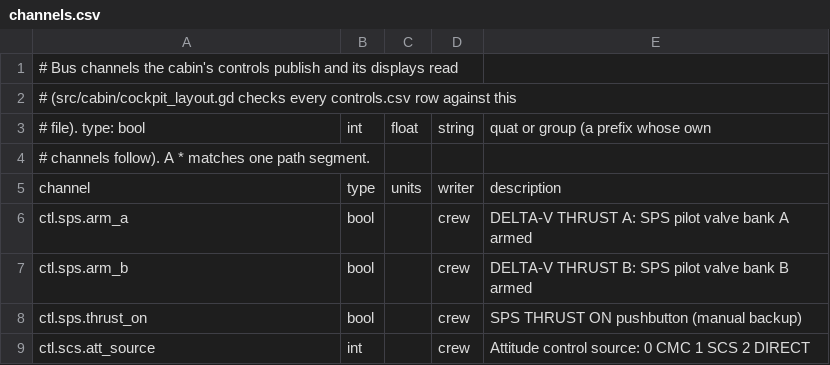
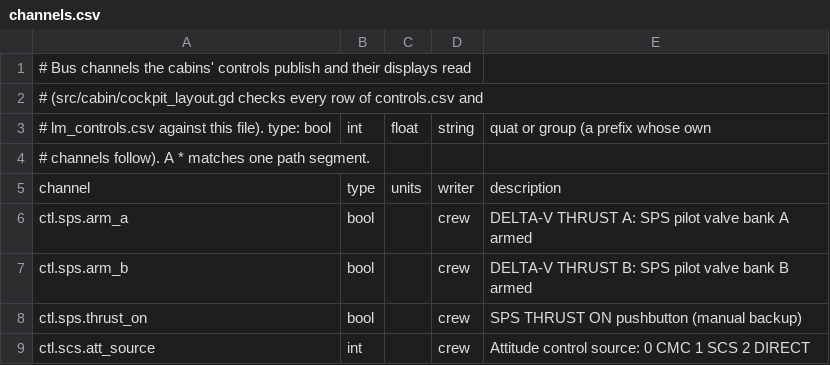
Before and after one commit to scomofo/apollo-csm-sim, a CSV file: data/cockpit/channels.csv, drawn as a sheet; only a part is shown; the diff covers the shown part only.

```diff
--- a/data/cockpit/channels.csv
+++ b/data/cockpit/channels.csv
@@ -1,4 +1,4 @@
-# Bus channels the cabin's controls publish and its displays read
-# (src/cabin/cockpit_layout.gd checks every controls.csv row against this
-# file). type: bool, int, float, string, quat or group (a prefix whose own
+# Bus channels the cabins' controls publish and their displays read
+# (src/cabin/cockpit_layout.gd checks every row of controls.csv and
+# lm_controls.csv against this file). type: bool, int, float, string, quat or group (a prefix whose own
 # channels follow). A * matches one path segment.
```
Also changed, not shown: 24 added rows elsewhere in this file, 51 other files.
